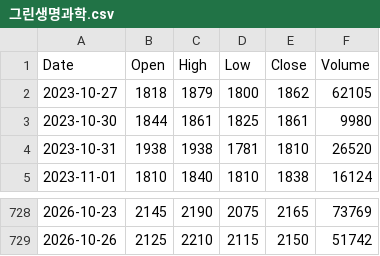
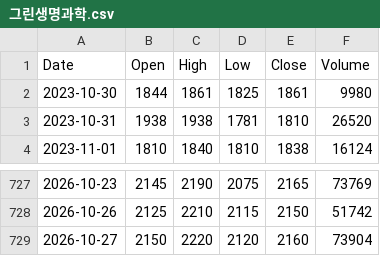
Before and after one commit to imberake86-dotcom/Project, a CSV file: data/prices/그린생명과학.csv, drawn as a sheet; only a part is shown, gaps mark what is left out.

```diff
--- a/data/prices/그린생명과학.csv
+++ b/data/prices/그린생명과학.csv
@@ -1,3 +1,2 @@
 Date,Open,High,Low,Close,Volume
-2023-10-27,1818,1879,1800,1862,62105
 2023-10-30,1844,1861,1825,1861,9980
@@ -729 +728,2 @@ Date,Open,High,Low,Close,Volume
 2026-10-26,2125,2210,2115,2150,51742
+2026-10-27,2150,2220,2120,2160,73904
```
Also changed, not shown: data/prices/블루엠텍.csv, data/prices/오상헬스케어.csv, 4 other files.
